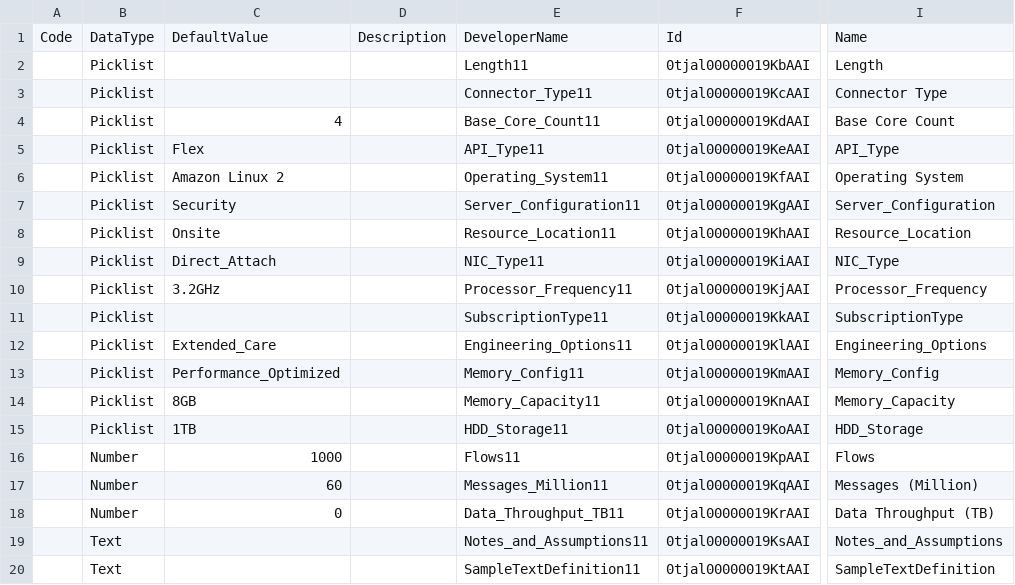
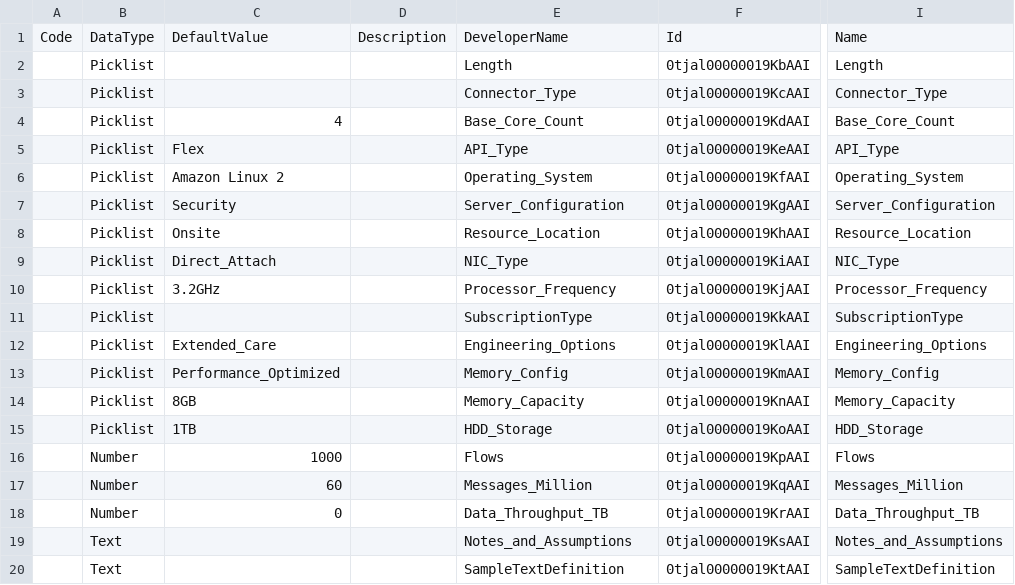
Before and after one commit to dgunaseelan/rlm-base, a CSV file: datasets/sfdmu/AttributeDefinition.csv, drawn as a sheet; only a part is shown, gaps mark what is left out; the diff names each change by its address in the sheet, - before the commit and + after, or states it on an @@ line.

Commit message:
attribute name/developername consistency

```diff
--- a/datasets/sfdmu/AttributeDefinition.csv
+++ b/datasets/sfdmu/AttributeDefinition.csv
-E2: Length11
+E2: Length
-E3: Connector_Type11
+E3: Connector_Type
-I3: Connector Type
+I3: Connector_Type
-E4: Base_Core_Count11
+E4: Base_Core_Count
-I4: Base Core Count
+I4: Base_Core_Count
-E5: API_Type11
+E5: API_Type
-E6: Operating_System11
+E6: Operating_System
-I6: Operating System
+I6: Operating_System
-E7: Server_Configuration11
+E7: Server_Configuration
-E8: Resource_Location11
+E8: Resource_Location
-E9: NIC_Type11
+E9: NIC_Type
-E10: Processor_Frequency11
+E10: Processor_Frequency
-E11: SubscriptionType11
+E11: SubscriptionType
-E12: Engineering_Options11
+E12: Engineering_Options
-E13: Memory_Config11
+E13: Memory_Config
-E14: Memory_Capacity11
+E14: Memory_Capacity
-E15: HDD_Storage11
+E15: HDD_Storage
-E16: Flows11
+E16: Flows
-E17: Messages_Million11
+E17: Messages_Million
-I17: Messages (Million)
+I17: Messages_Million
-E18: Data_Throughput_TB11
+E18: Data_Throughput_TB
-I18: Data Throughput (TB)
+I18: Data_Throughput_TB
-E19: Notes_and_Assumptions11
+E19: Notes_and_Assumptions
-E20: SampleTextDefinition11
+E20: SampleTextDefinition
```
Also changed, not shown: datasets/sfdmu/AttributeCategory.csv, datasets/sfdmu/AttributeCategoryAttribute.csv, 3 other files.
